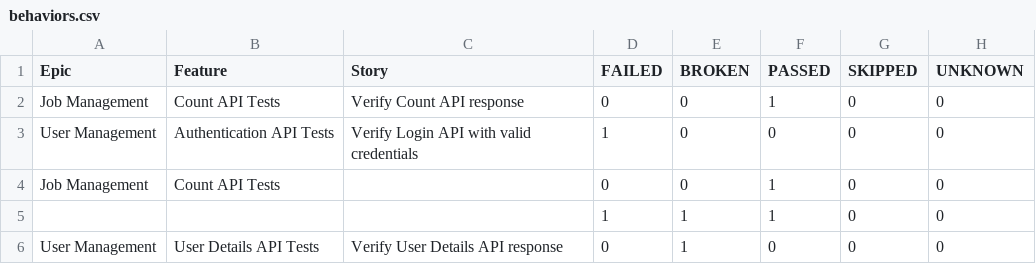
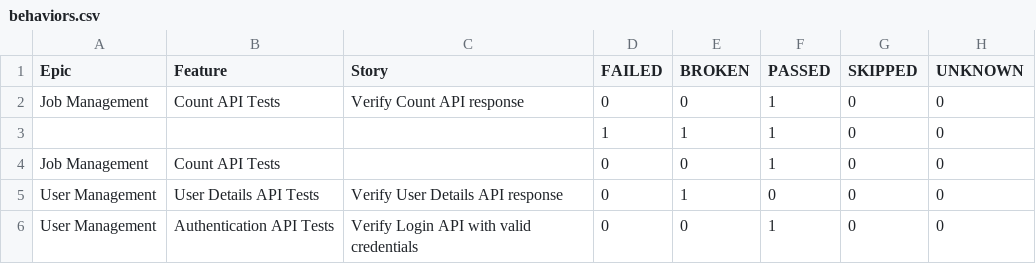
Before and after one commit to ganeshbs98/UI_APIFrameWork, a CSV file: data/behaviors.csv, drawn as a sheet.

```diff
--- a/data/behaviors.csv
+++ b/data/behaviors.csv
@@ -2,5 +2,5 @@
 "Job Management","Count API Tests","Verify Count API response","0","0","1","0","0"
-"User Management","Authentication API Tests","Verify Login API with valid credentials","1","0","0","0","0"
+"","","","1","1","1","0","0"
 "Job Management","Count API Tests","","0","0","1","0","0"
-"","","","1","1","1","0","0"
 "User Management","User Details API Tests","Verify User Details API response","0","1","0","0","0"
+"User Management","Authentication API Tests","Verify Login API with valid credentials","0","0","1","0","0"
```
Also changed, not shown: data/suites.csv, 56 other files.
